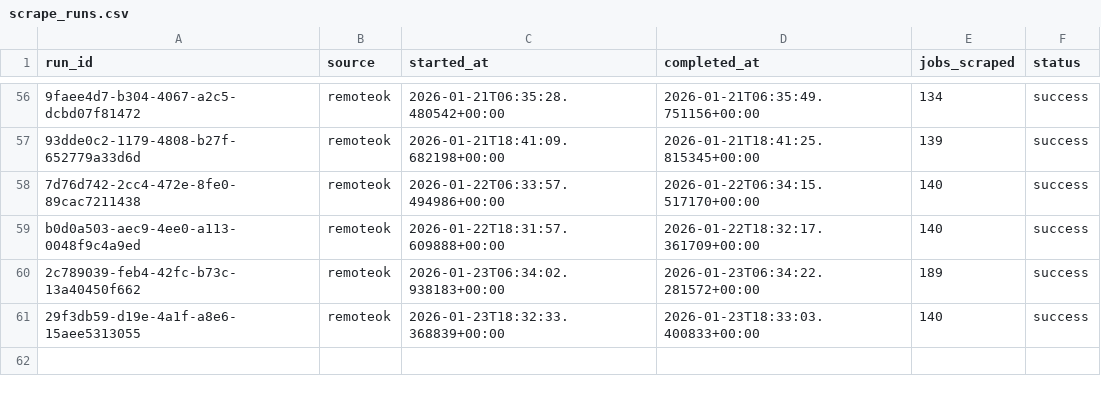
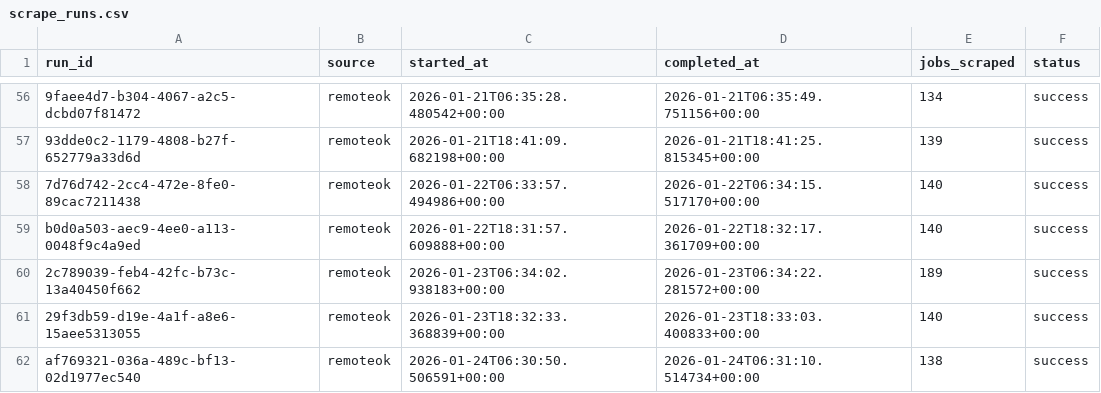
Before and after one commit to tanprabhu/job-market-pulse, a CSV file: data/meta/scrape_runs.csv, drawn as a sheet; only a part is shown, gaps mark what is left out; the diff names each change by its address in the sheet, - before the commit and + after, or states it on an @@ line.

```diff
--- a/data/meta/scrape_runs.csv
+++ b/data/meta/scrape_runs.csv
+row 62: af769321-036a-489c-bf13-02d1977ec540 | remoteok | 2026-01-24T06:30:50.506591+00:00 | 2026-01-24T06:31:10.514734+00:00 | 138 | success
```
Also changed, not shown: data/processed/data_clean.csv, data/processed/run_job_info.csv, 1 other file.
